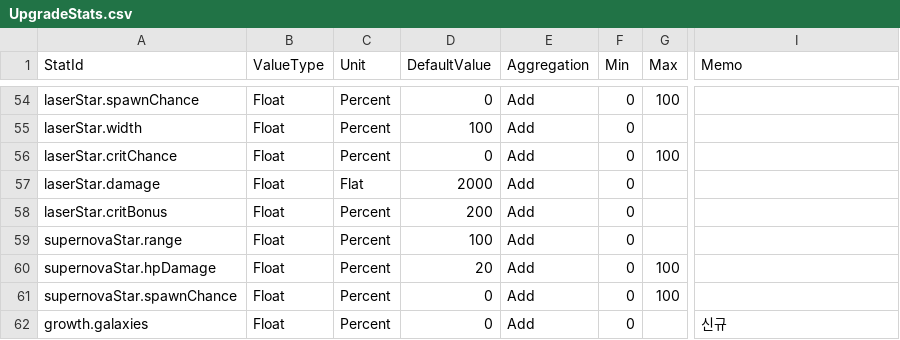
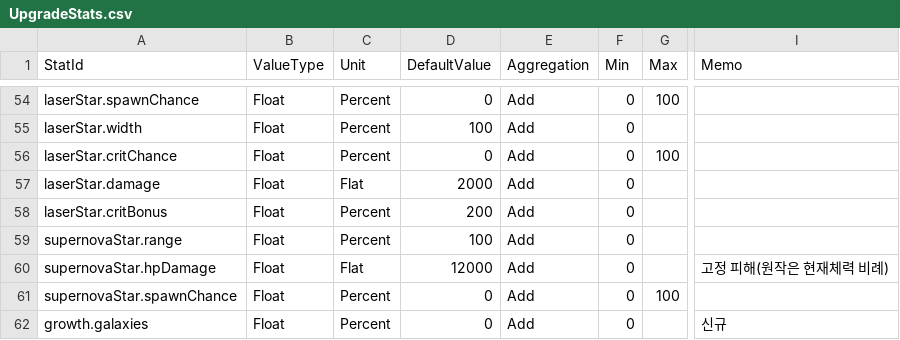
Before and after one commit to 123456789qwaszx/Feed-A-Blackhole-Client, a CSV file: Assets/Data/NodeTable/UpgradeStats.csv, drawn as a sheet; only a part is shown, gaps mark what is left out; the diff names each change by its address in the sheet, - before the commit and + after, or states it on an @@ line.

```diff
--- a/Assets/Data/NodeTable/UpgradeStats.csv
+++ b/Assets/Data/NodeTable/UpgradeStats.csv
-C60 (Unit): Percent
+C60 (Unit): Flat
-D60 (DefaultValue): 20
+D60 (DefaultValue): 12000
-G60 (Max): 100
+G60 (Max): (empty)
-I60 (Memo): (empty)
+I60 (Memo): 고정 피해(원작은 현재체력 비례)
```
Also changed, not shown: Assets/Data/NodeTable/NodeEffects.csv, 14 other files.
